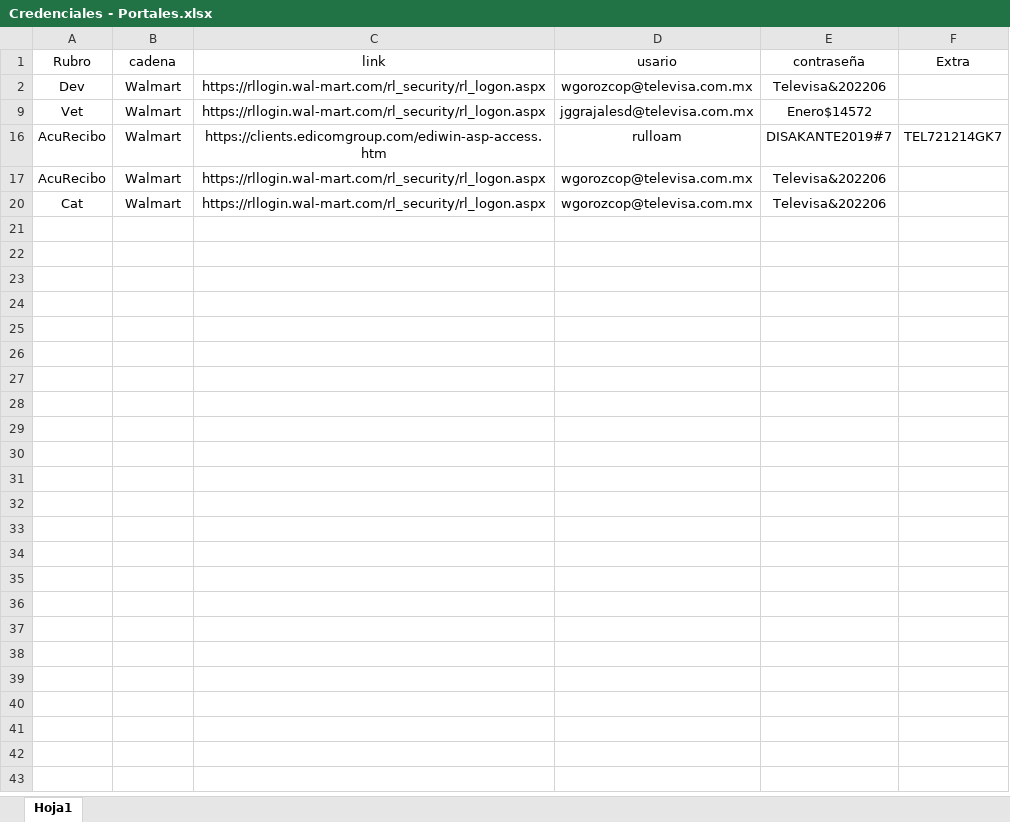
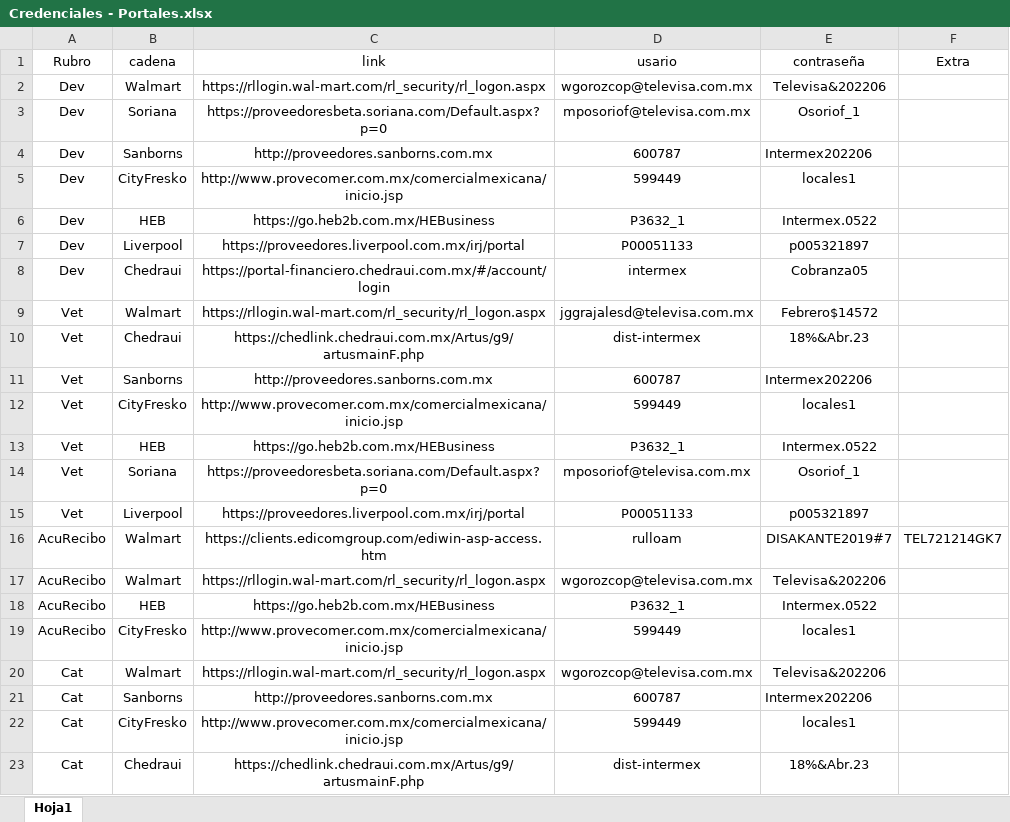
Before and after one commit to re307Desarrollo/CapacitacionDesarrollo, an Excel workbook: Archivos Excel/Credenciales - Portales.xlsx, sheet Hoja1, drawn as a sheet; values as stored, in another font and other column widths than the file's, no borders; the diff names each change by its address in the sheet, - before the commit and + after, or states it on an @@ line.

```diff
--- a/Archivos Excel/Credenciales - Portales.xlsx (sheet Hoja1)
+++ b/Archivos Excel/Credenciales - Portales.xlsx (sheet Hoja1)
@@ row 3 unhidden: Dev | Soriana | https://proveedoresbeta.soriana.com/Default.aspx?p=0 | mposoriof@televisa.com.mx | Osoriof_1 @@
@@ row 4 unhidden: Dev | Sanborns | http://proveedores.sanborns.com.mx | 600787 | Intermex202206 @@
@@ row 5 unhidden: Dev | CityFresko | http://www.provecomer.com.mx/comercialmexicana/inicio.jsp | 599449 | locales1 @@
@@ row 6 unhidden: Dev | HEB | https://go.heb2b.com.mx/HEBusiness | P3632_1 | Intermex.0522 @@
@@ row 7 unhidden: Dev | Liverpool | https://proveedores.liverpool.com.mx/irj/portal | P00051133 | p005321897 @@
@@ row 8 unhidden: Dev | Chedraui | https://portal-financiero.chedraui.com.mx/#/account/login | intermex | Cobranza05 @@
-E9 (contraseña): Enero$14572
+E9 (contraseña): Febrero$14572
@@ row 10 unhidden: Vet | Chedraui | https://chedlink.chedraui.com.mx/Artus/g9/artusmainF.php | dist-intermex | 18%&Abr.23 @@
@@ row 11 unhidden: Vet | Sanborns | http://proveedores.sanborns.com.mx | 600787 | Intermex202206 @@
@@ row 12 unhidden: Vet | CityFresko | http://www.provecomer.com.mx/comercialmexicana/inicio.jsp | 599449 | locales1 @@
@@ row 13 unhidden: Vet | HEB | https://go.heb2b.com.mx/HEBusiness | P3632_1 | Intermex.0522 @@
@@ row 14 unhidden: Vet | Soriana | https://proveedoresbeta.soriana.com/Default.aspx?p=0 | mposoriof@televisa.com.mx | Osoriof_1 @@
@@ row 15 unhidden: Vet | Liverpool | https://proveedores.liverpool.com.mx/irj/portal | P00051133 | p005321897 @@
@@ row 18 unhidden: AcuRecibo | HEB | https://go.heb2b.com.mx/HEBusiness | P3632_1 | Intermex.0522 @@
@@ row 19 unhidden: AcuRecibo | CityFresko | http://www.provecomer.com.mx/comercialmexicana/inicio.jsp | 599449 | locales1 @@
@@ row 21 unhidden: Cat | Sanborns | http://proveedores.sanborns.com.mx | 600787 | Intermex202206 @@
@@ row 22 unhidden: Cat | CityFresko | http://www.provecomer.com.mx/comercialmexicana/inicio.jsp | 599449 | locales1 @@
@@ row 23 unhidden: Cat | Chedraui | https://chedlink.chedraui.com.mx/Artus/g9/artusmainF.php | dist-intermex | 18%&Abr.23 @@
```
Also changed, not shown: Archivos Excel/PedidoCubrebocas.xlsx, 28 other files.
